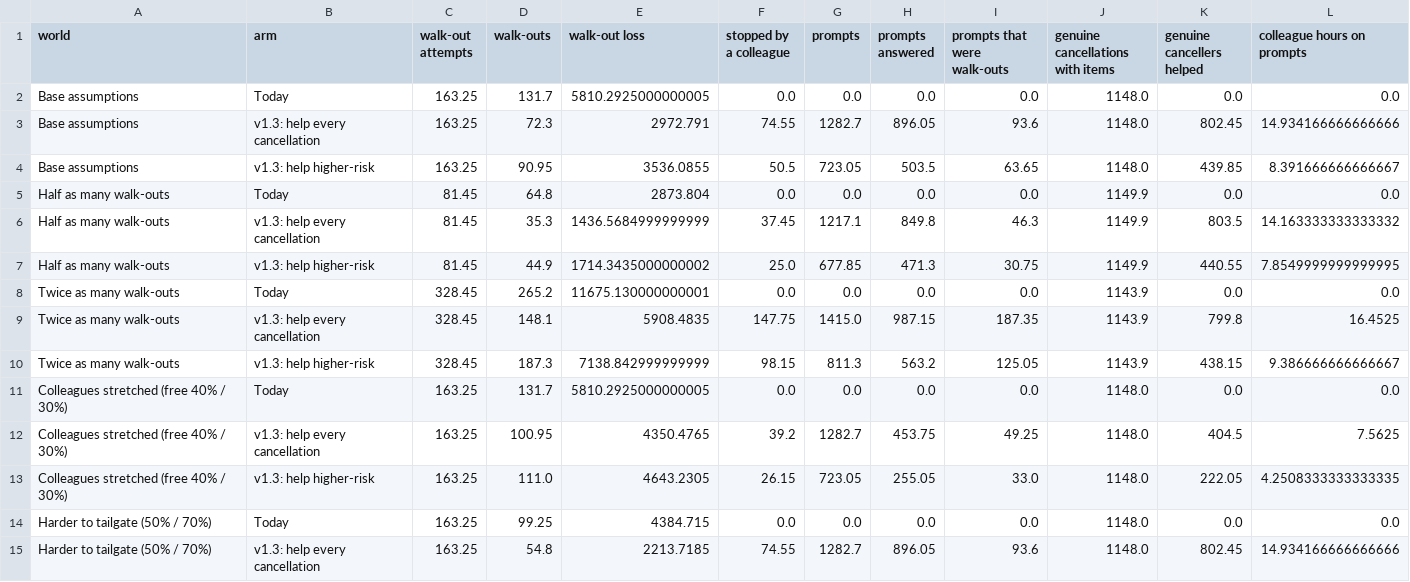
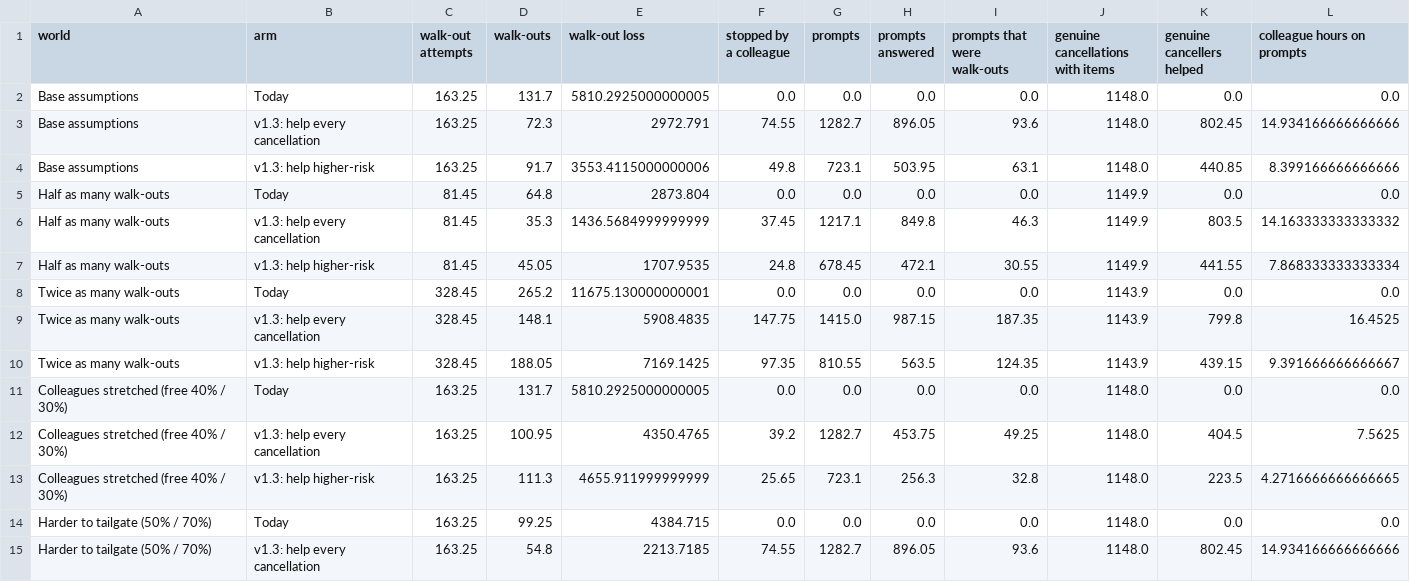
Before and after one commit to TilakHeble/smartshop-loss-engine, a CSV file: models/exits.csv, drawn as a sheet; only a part is shown; the diff covers the shown part only; the diff names each change by its address in the sheet, - before the commit and + after, or states it on an @@ line.

```diff
--- a/models/exits.csv
+++ b/models/exits.csv
-D4 (walk-outs): 90.95
+D4 (walk-outs): 91.7
-E4 (walk-out loss): 3536.0855
+E4 (walk-out loss): 3553.4115000000006
-F4 (stopped by a colleague): 50.5
+F4 (stopped by a colleague): 49.8
-G4 (prompts): 723.05
+G4 (prompts): 723.1
-H4 (prompts answered): 503.5
+H4 (prompts answered): 503.95
-I4 (prompts that were walk-outs): 63.65
+I4 (prompts that were walk-outs): 63.1
-K4 (genuine cancellers helped): 439.85
+K4 (genuine cancellers helped): 440.85
-L4 (colleague hours on prompts): 8.391666666666667
+L4 (colleague hours on prompts): 8.399166666666666
-D7 (walk-outs): 44.9
+D7 (walk-outs): 45.05
-E7 (walk-out loss): 1714.3435000000002
+E7 (walk-out loss): 1707.9535
-F7 (stopped by a colleague): 25.0
+F7 (stopped by a colleague): 24.8
-G7 (prompts): 677.85
+G7 (prompts): 678.45
-H7 (prompts answered): 471.3
+H7 (prompts answered): 472.1
-I7 (prompts that were walk-outs): 30.75
+I7 (prompts that were walk-outs): 30.55
-K7 (genuine cancellers helped): 440.55
+K7 (genuine cancellers helped): 441.55
-L7 (colleague hours on prompts): 7.8549999999999995
+L7 (colleague hours on prompts): 7.868333333333334
-D10 (walk-outs): 187.3
+D10 (walk-outs): 188.05
-E10 (walk-out loss): 7138.842999999999
+E10 (walk-out loss): 7169.1425
-F10 (stopped by a colleague): 98.15
+F10 (stopped by a colleague): 97.35
-G10 (prompts): 811.3
+G10 (prompts): 810.55
-H10 (prompts answered): 563.2
+H10 (prompts answered): 563.5
-I10 (prompts that were walk-outs): 125.05
+I10 (prompts that were walk-outs): 124.35
-K10 (genuine cancellers helped): 438.15
+K10 (genuine cancellers helped): 439.15
-L10 (colleague hours on prompts): 9.386666666666667
+L10 (colleague hours on prompts): 9.391666666666667
-D13 (walk-outs): 111.0
+D13 (walk-outs): 111.3
-E13 (walk-out loss): 4643.2305
+E13 (walk-out loss): 4655.911999999999
-F13 (stopped by a colleague): 26.15
+F13 (stopped by a colleague): 25.65
-G13 (prompts): 723.05
+G13 (prompts): 723.1
-H13 (prompts answered): 255.05
+H13 (prompts answered): 256.3
-I13 (prompts that were walk-outs): 33.0
+I13 (prompts that were walk-outs): 32.8
-K13 (genuine cancellers helped): 222.05
+K13 (genuine cancellers helped): 223.5
-L13 (colleague hours on prompts): 4.2508333333333335
+L13 (colleague hours on prompts): 4.2716666666666665
```
Also changed, not shown: 39 edited cells elsewhere in this file, models/exits_fairness.csv, models/fairness_groups_v1_1.csv, 33 other files.
